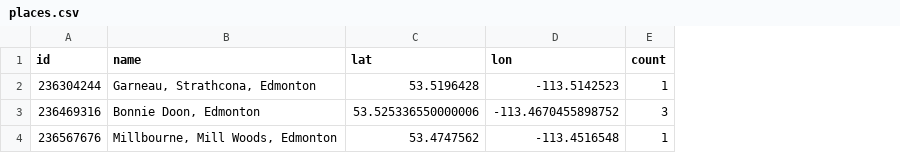
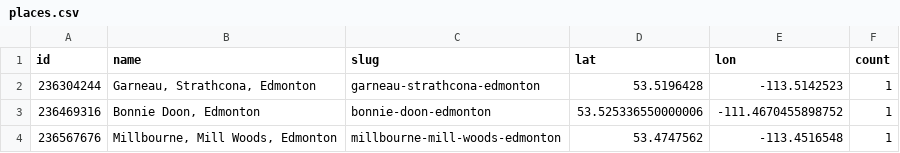
Before and after one commit to pbinkley/wax-community-archive, a CSV file: _data/places.csv, drawn as a sheet; addresses are those after the commit; the diff names each change by its address in the sheet, - before the commit and + after, or states it on an @@ line.

```diff
--- a/_data/places.csv
+++ b/_data/places.csv
+column C (slug), rows 2-4: garneau-strathcona-edmonton | bonnie-doon-edmonton | millbourne-mill-woods-edmonton
-E3 (lon): -113.4670455898752
+E3 (lon): -111.4670455898752
-F3 (count): 3
+F3 (count): 1
```
Also changed, not shown: _data/community_archive.csv, 8 other files.
